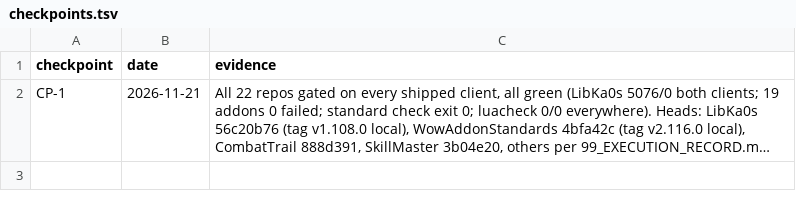
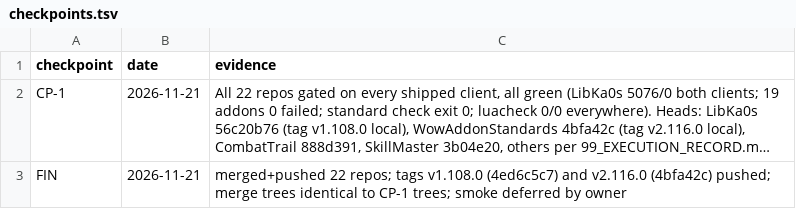
Before and after one commit to tusharsaxena/Ka0sAddonsCommonTasks, a TSV file: docs/2026-11-20-LIBKA0S_94_97_99_100/plan-data/checkpoints.tsv, drawn as a sheet; long unchanged cells end in …; the diff names each change by its address in the sheet, - before the commit and + after, or states it on an @@ line.

```diff
--- a/docs/2026-11-20-LIBKA0S_94_97_99_100/plan-data/checkpoints.tsv
+++ b/docs/2026-11-20-LIBKA0S_94_97_99_100/plan-data/checkpoints.tsv
+row 3: FIN | 2026-11-21 | merged+pushed 22 repos; tags v1.108.0 (4ed6c5c7) and v2.116.0 (4bfa42c) pushed; merge trees identical to CP-1 trees; smoke deferred by owner
```
Also changed, not shown: 1 other file.
